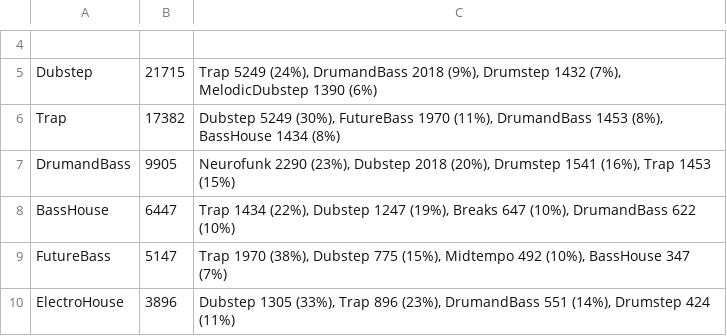
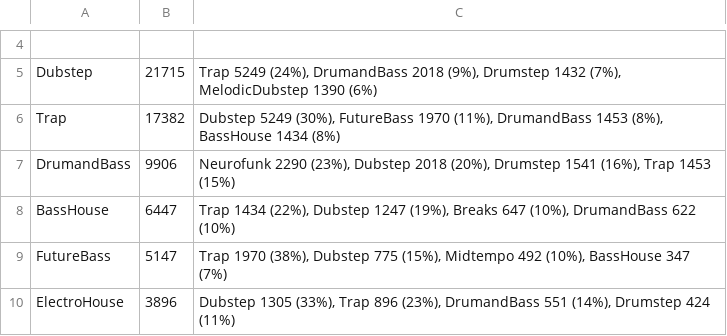
Before and after one commit to cany748/bassland-archive, a TSV file: data/genres.tsv, drawn as a sheet; only a part is shown, gaps mark what is left out.

```diff
--- a/data/genres.tsv
+++ b/data/genres.tsv
@@ -6,3 +6,3 @@ Dubstep	21715	Trap 5249 (24%), DrumandBass 2018 (9%), Drumstep 1432 (7%), Melodi
 Trap	17382	Dubstep 5249 (30%), FutureBass 1970 (11%), DrumandBass 1453 (8%), BassHouse 1434 (8%)
-DrumandBass	9905	Neurofunk 2290 (23%), Dubstep 2018 (20%), Drumstep 1541 (16%), Trap 1453 (15%)
+DrumandBass	9906	Neurofunk 2290 (23%), Dubstep 2018 (20%), Drumstep 1541 (16%), Trap 1453 (15%)
 BassHouse	6447	Trap 1434 (22%), Dubstep 1247 (19%), Breaks 647 (10%), DrumandBass 622 (10%)
```
Also changed, not shown: 4 other files.
